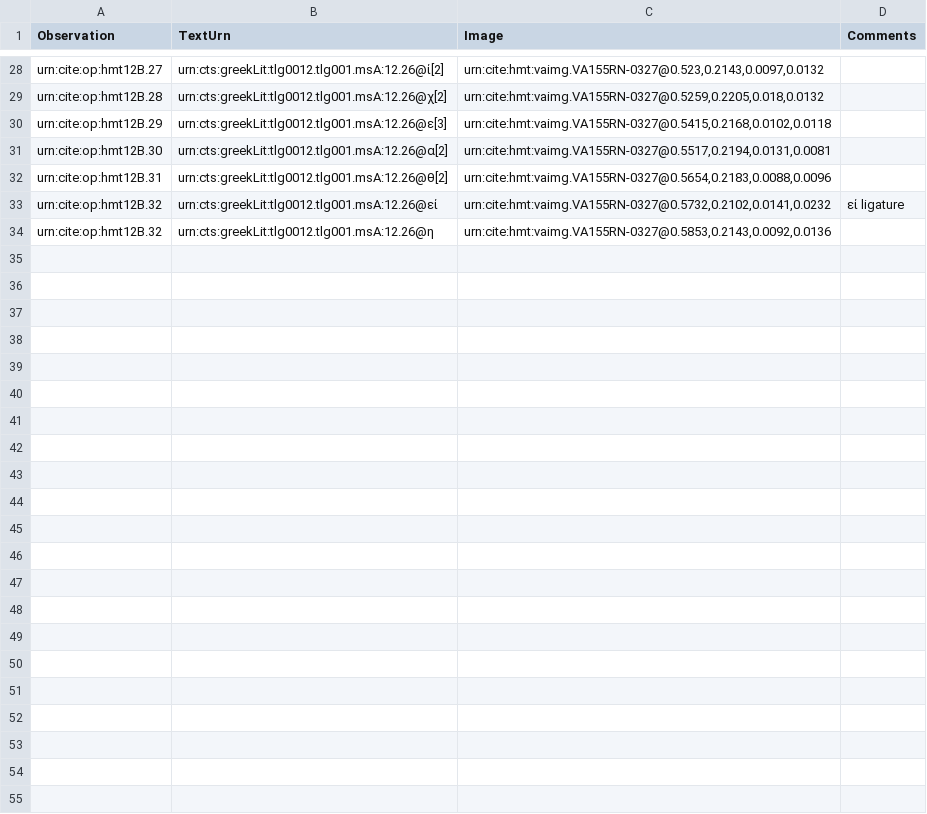
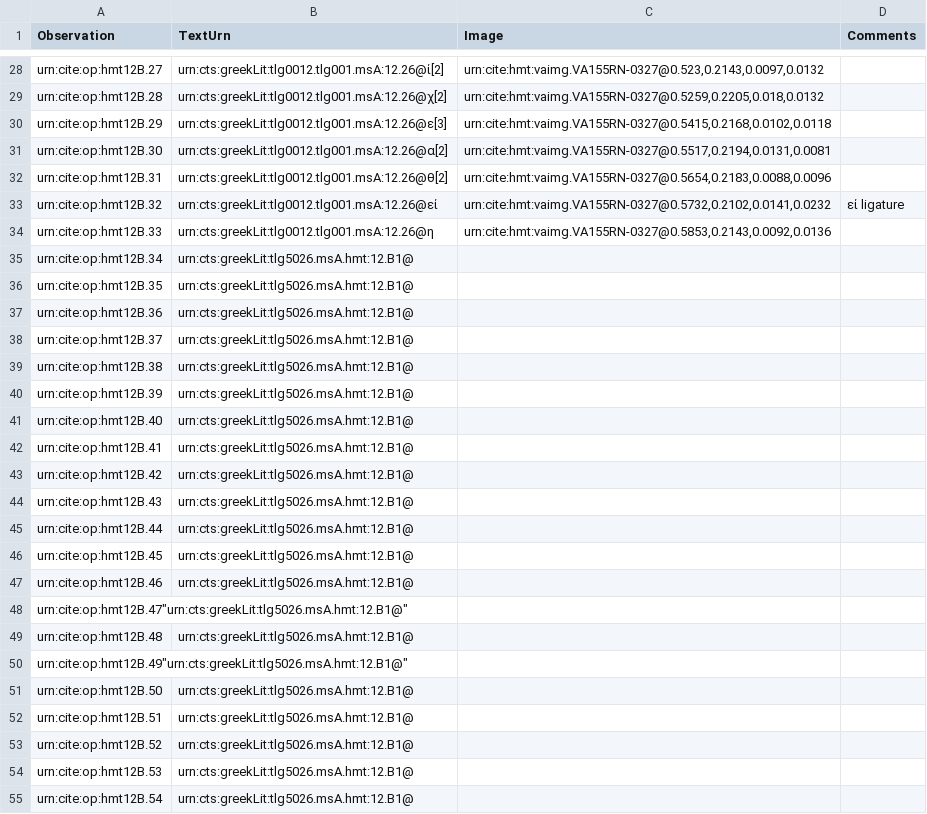
Before and after one commit to HMT-seminar-2014/hmt-12B, a CSV file: collections/paleography.csv, drawn as a sheet; only a part is shown, gaps mark what is left out.

Commit message:
Update paleography.csv

```diff
--- a/collections/paleography.csv
+++ b/collections/paleography.csv
@@ -33,2 +33,23 @@ urn:cite:op:hmt12B.31,"urn:cts:greekLit:tlg0012.tlg001.msA:12.26@θ[2]","urn:cit
 urn:cite:op:hmt12B.32,"urn:cts:greekLit:tlg0012.tlg001.msA:12.26@εί","urn:cite:hmt:vaimg.VA155RN-0327@0.5732,0.2102,0.0141,0.0232",εί ligature
-urn:cite:op:hmt12B.32,"urn:cts:greekLit:tlg0012.tlg001.msA:12.26@η","urn:cite:hmt:vaimg.VA155RN-0327@0.5853,0.2143,0.0092,0.0136",
+urn:cite:op:hmt12B.33,"urn:cts:greekLit:tlg0012.tlg001.msA:12.26@η","urn:cite:hmt:vaimg.VA155RN-0327@0.5853,0.2143,0.0092,0.0136",
+urn:cite:op:hmt12B.34,"urn:cts:greekLit:tlg5026.msA.hmt:12.B1@","",
+urn:cite:op:hmt12B.35,"urn:cts:greekLit:tlg5026.msA.hmt:12.B1@","",
+urn:cite:op:hmt12B.36,"urn:cts:greekLit:tlg5026.msA.hmt:12.B1@","",
+urn:cite:op:hmt12B.37,"urn:cts:greekLit:tlg5026.msA.hmt:12.B1@","",
+urn:cite:op:hmt12B.38,"urn:cts:greekLit:tlg5026.msA.hmt:12.B1@","",
+urn:cite:op:hmt12B.39,"urn:cts:greekLit:tlg5026.msA.hmt:12.B1@","",
+urn:cite:op:hmt12B.40,"urn:cts:greekLit:tlg5026.msA.hmt:12.B1@","",
+urn:cite:op:hmt12B.41,"urn:cts:greekLit:tlg5026.msA.hmt:12.B1@","",
+urn:cite:op:hmt12B.42,"urn:cts:greekLit:tlg5026.msA.hmt:12.B1@","",
+urn:cite:op:hmt12B.43,"urn:cts:greekLit:tlg5026.msA.hmt:12.B1@","",
+urn:cite:op:hmt12B.44,"urn:cts:greekLit:tlg5026.msA.hmt:12.B1@","",
+urn:cite:op:hmt12B.45,"urn:cts:greekLit:tlg5026.msA.hmt:12.B1@","",
+urn:cite:op:hmt12B.46,"urn:cts:greekLit:tlg5026.msA.hmt:12.B1@","",
+urn:cite:op:hmt12B.47"urn:cts:greekLit:tlg5026.msA.hmt:12.B1@","",
+urn:cite:op:hmt12B.48,"urn:cts:greekLit:tlg5026.msA.hmt:12.B1@","",
+urn:cite:op:hmt12B.49"urn:cts:greekLit:tlg5026.msA.hmt:12.B1@","",
+urn:cite:op:hmt12B.50,"urn:cts:greekLit:tlg5026.msA.hmt:12.B1@","",
+urn:cite:op:hmt12B.51,"urn:cts:greekLit:tlg5026.msA.hmt:12.B1@","",
+urn:cite:op:hmt12B.52,"urn:cts:greekLit:tlg5026.msA.hmt:12.B1@","",
+urn:cite:op:hmt12B.53,"urn:cts:greekLit:tlg5026.msA.hmt:12.B1@","",
+urn:cite:op:hmt12B.54,"urn:cts:greekLit:tlg5026.msA.hmt:12.B1@","",
```
